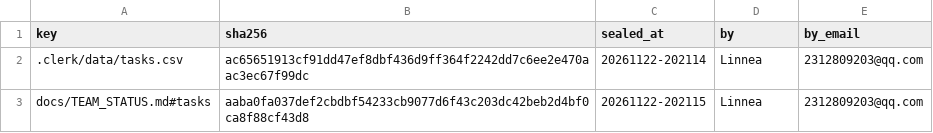
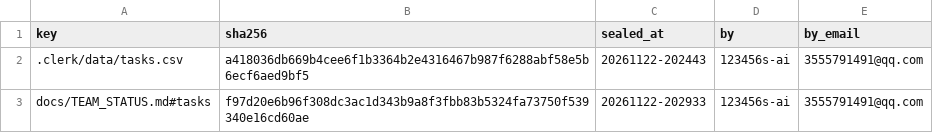
Before and after one commit to IweirdoI/OmniAble, a CSV file: .clerk/seal/seal.csv, drawn as a sheet.

```diff
--- a/.clerk/seal/seal.csv
+++ b/.clerk/seal/seal.csv
@@ -1,3 +1,3 @@
 key,sha256,sealed_at,by,by_email
-.clerk/data/tasks.csv,ac65651913cf91dd47ef8dbf436d9ff364f2242dd7c6ee2e470aac3ec67f99dc,20261122-202114,Linnea,2312809203@qq.com
-docs/TEAM_STATUS.md#tasks,aaba0fa037def2cbdbf54233cb9077d6f43c203dc42beb2d4bf0ca8f88cf43d8,20261122-202115,Linnea,2312809203@qq.com
+.clerk/data/tasks.csv,a418036db669b4cee6f1b3364b2e4316467b987f6288abf58e5b6ecf6aed9bf5,20261122-202443,123456s-ai,3555791491@qq.com
+docs/TEAM_STATUS.md#tasks,f97d20e6b96f308dc3ac1d343b9a8f3fbb83b5324fa73750f539340e16cd60ae,20261122-202933,123456s-ai,3555791491@qq.com
```
Also changed, not shown: .clerk/data/tasks.csv, 4 other files.
